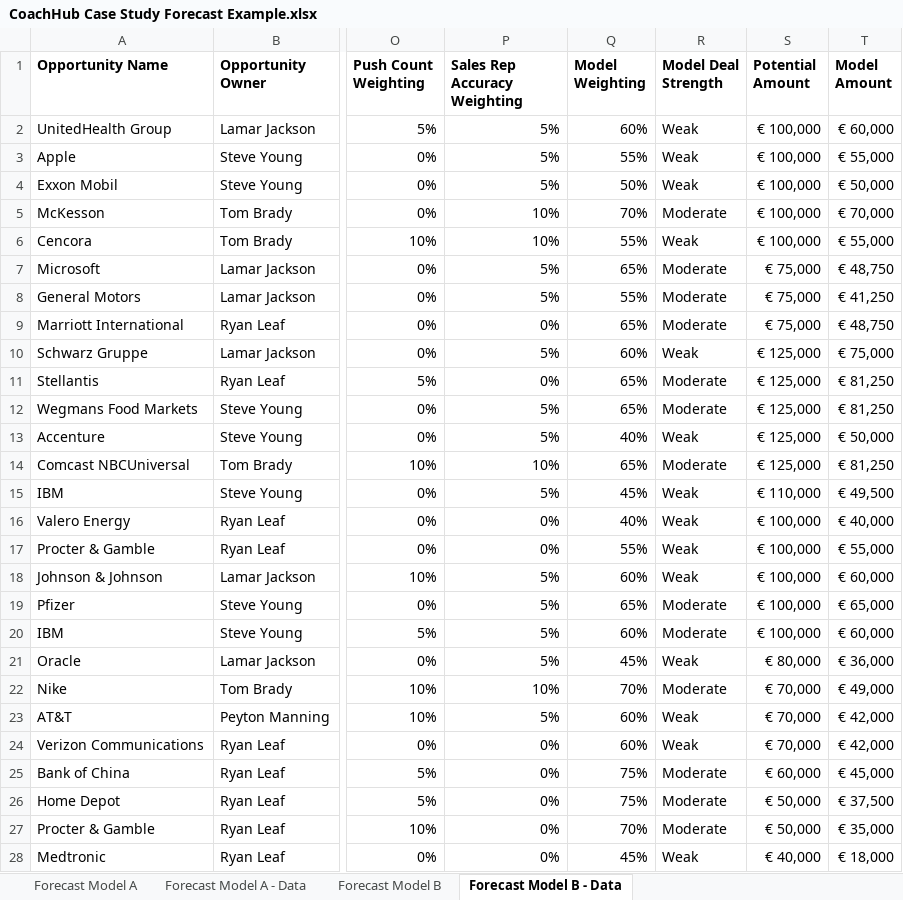
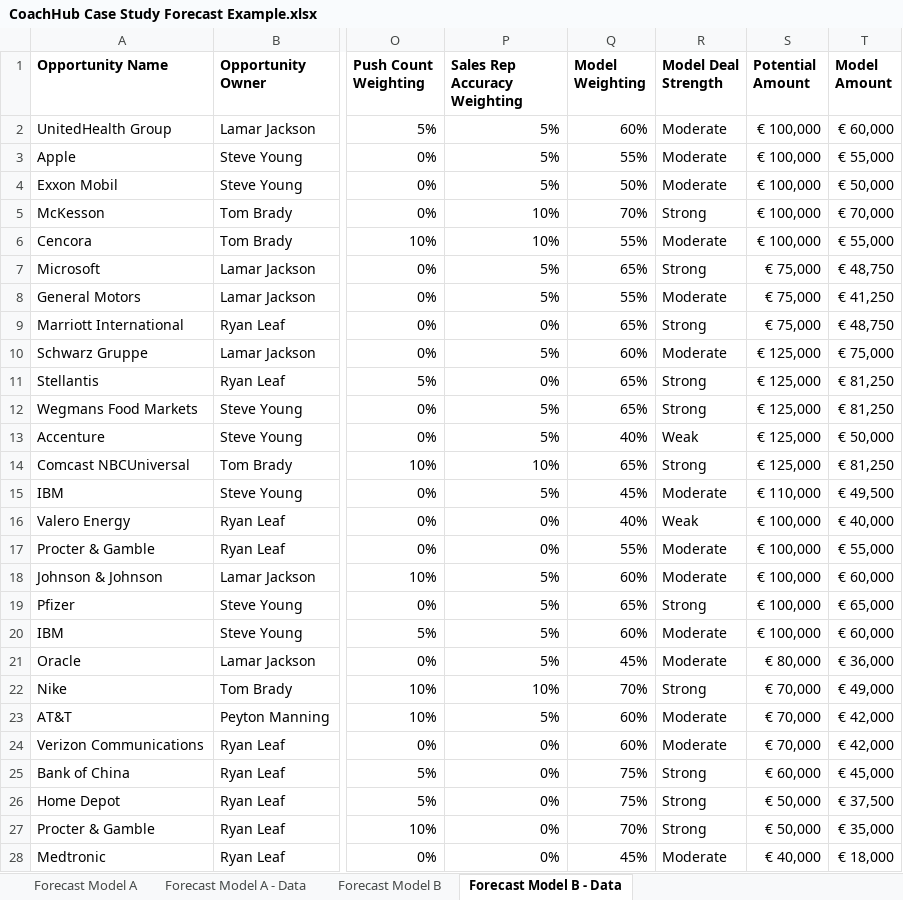
Before and after one commit to jamesasmith84/CoachHub_Forecast, an Excel workbook: CoachHub Case Study Forecast Example.xlsx, sheet Forecast Model B - Data, drawn as a sheet; only a part is shown, gaps mark what is left out; values as stored, in another font and other column widths than the file's, no borders; conditional formats not drawn; the diff covers the shown part only; the diff names each change by its address in the sheet, - before the commit and + after, or states it on an @@ line.

```diff
--- a/CoachHub Case Study Forecast Example.xlsx (sheet Forecast Model B - Data)
+++ b/CoachHub Case Study Forecast Example.xlsx (sheet Forecast Model B - Data)
-R2:R4 (Model Deal Strength): Weak
+R2:R4 (Model Deal Strength): Moderate
-R5 (Model Deal Strength): Moderate
+R5 (Model Deal Strength): Strong
-R6 (Model Deal Strength): Weak
+R6 (Model Deal Strength): Moderate
-R7 (Model Deal Strength): Moderate
+R7 (Model Deal Strength): Strong
-R9 (Model Deal Strength): Moderate
+R9 (Model Deal Strength): Strong
-R10 (Model Deal Strength): Weak
+R10 (Model Deal Strength): Moderate
-R11:R12 (Model Deal Strength): Moderate
+R11:R12 (Model Deal Strength): Strong
-R14 (Model Deal Strength): Moderate
+R14 (Model Deal Strength): Strong
-R15 (Model Deal Strength): Weak
+R15 (Model Deal Strength): Moderate
-R17:R18 (Model Deal Strength): Weak
+R17:R18 (Model Deal Strength): Moderate
-R19 (Model Deal Strength): Moderate
+R19 (Model Deal Strength): Strong
-R21 (Model Deal Strength): Weak
+R21 (Model Deal Strength): Moderate
-R22 (Model Deal Strength): Moderate
+R22 (Model Deal Strength): Strong
-R23:R24 (Model Deal Strength): Weak
+R23:R24 (Model Deal Strength): Moderate
-R25:R27 (Model Deal Strength): Moderate
+R25:R27 (Model Deal Strength): Strong
-R28 (Model Deal Strength): Weak
+R28 (Model Deal Strength): Moderate
```
Also changed, not shown: 34 edited cells elsewhere in this sheet, formulas that keep their value, 1 other file.
